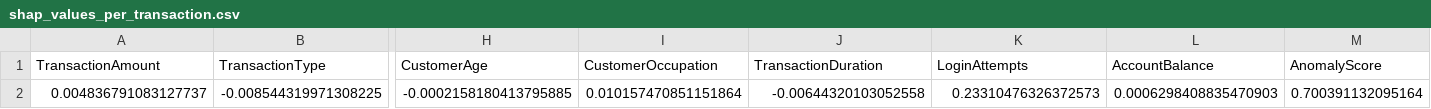
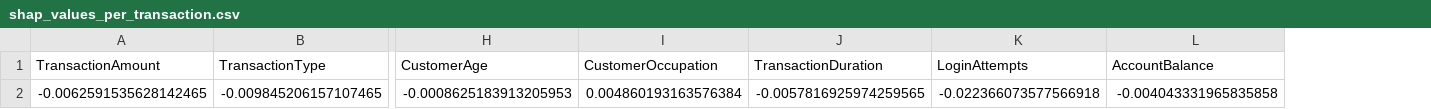
Before and after one commit to capstone11/xai-enabled-fraud-detection, a CSV file: outputs/shap_values_per_transaction.csv, drawn as a sheet; only a part is shown, gaps mark what is left out; removed rows and columns are numbered as before the commit, all else as after; rows hold the shown columns only; the diff names each change by its address in the sheet, - before the commit and + after, or states it on an @@ line.

```diff
--- a/outputs/shap_values_per_transaction.csv
+++ b/outputs/shap_values_per_transaction.csv
-column M (AnomalyScore), empty
-row 2: 0.004836791083127737 | -0.008544319971308225 | -0.0002158180413795885 | 0.010157470851151864 | -0.00644320103052558 | 0.23310476326372573 | 0.0006298408835470903 | 0.700391132095164
+row 2: -0.0062591535628142465 | -0.009845206157107465 | -0.0008625183913205953 | 0.004860193163576384 | -0.0057816925974259565 | -0.022366073577566918 | -0.004043331965835858
```
Also changed, not shown: 11 other files.
